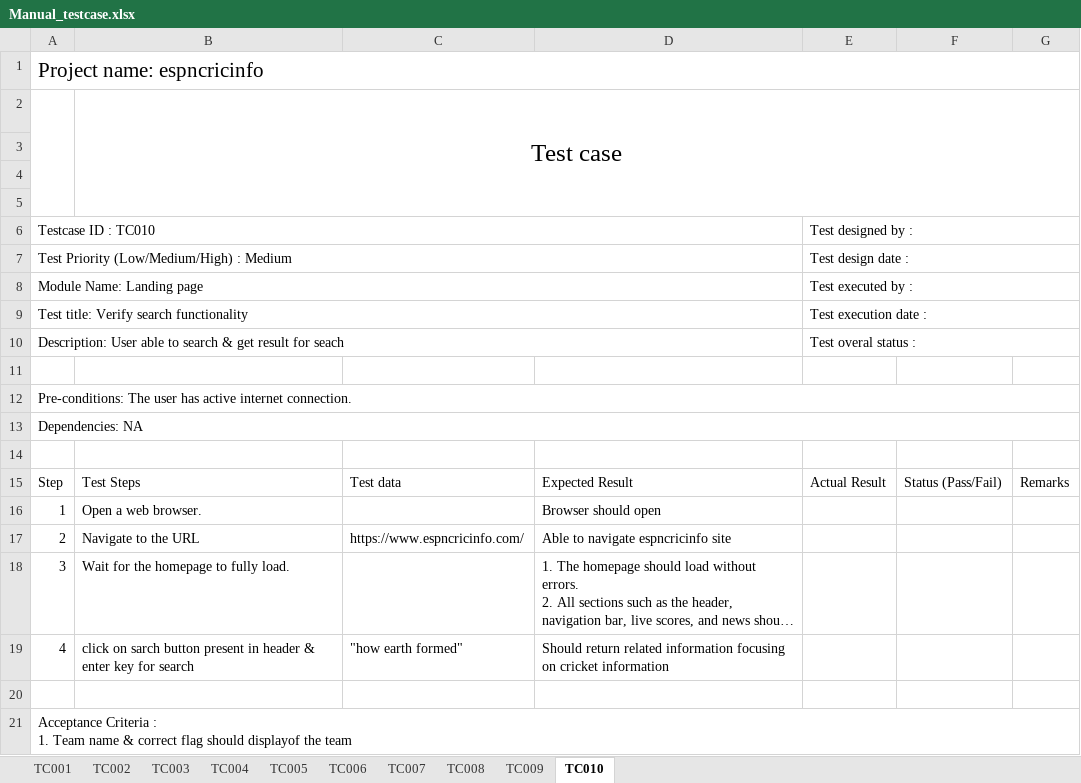
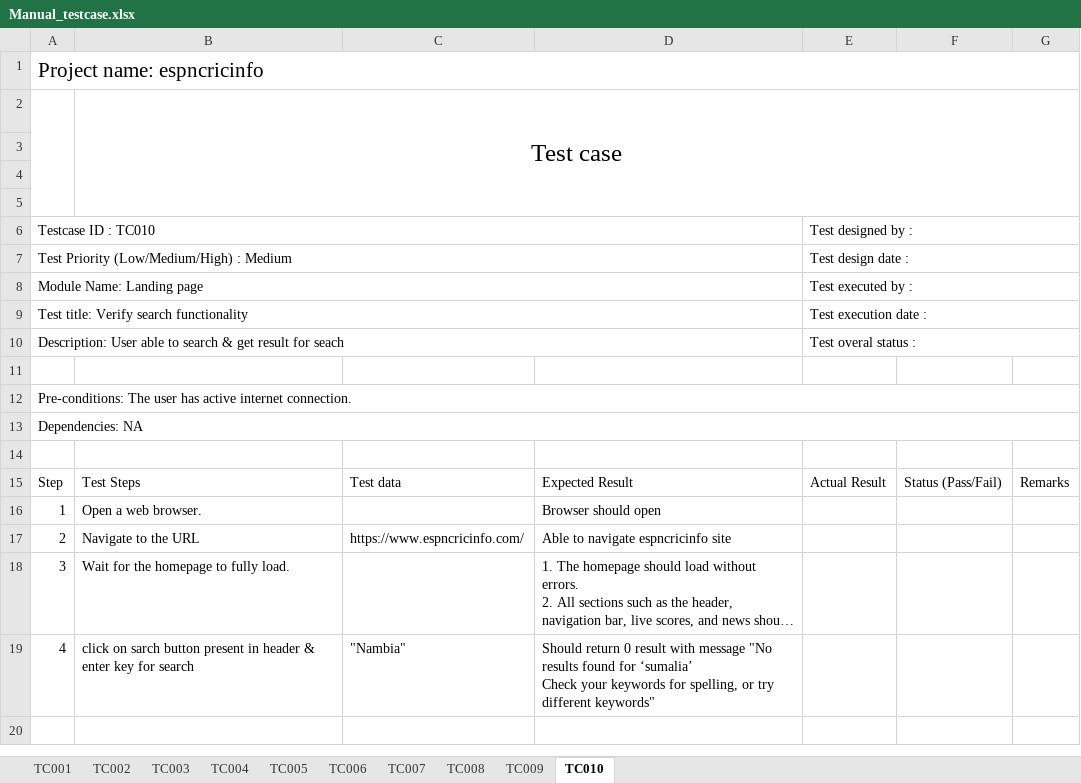
Before and after one commit to rathganesh/dbassignment, an Excel workbook: Manual_testcase.xlsx, sheet TC010, drawn as a sheet; long unchanged cells end in …; values as stored, in another font and other column widths than the file's, no borders; charts and pictures not drawn; ↵ is a line break in a cell; the diff names each change by its address in the sheet, - before the commit and + after, or states it on an @@ line.

```diff
--- a/Manual_testcase.xlsx (sheet TC010)
+++ b/Manual_testcase.xlsx (sheet TC010)
-C19: "how earth formed"
+C19: "Nambia"
-D19: Should return related information focusing on cricket information
+D19: Should return 0 result with message "No results found for ‘sumalia’ ↵ Check your keywords for spelling, or try different keywords"
-row 20: (empty)
-row 21: Acceptance Criteria : ↵ 1. Team name & correct flag should displayof the team
```
Also changed, not shown: sheet TC001, sheet TC002, sheet TC005, sheet TC009, sheet TC008, sheet TC004, 3 more sheets, charts or pictures.
